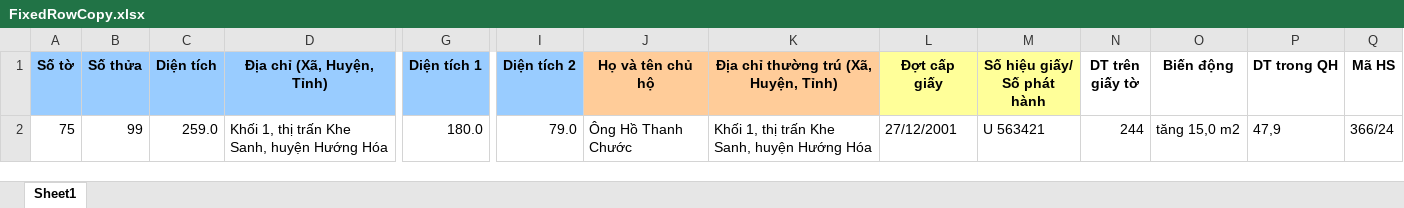
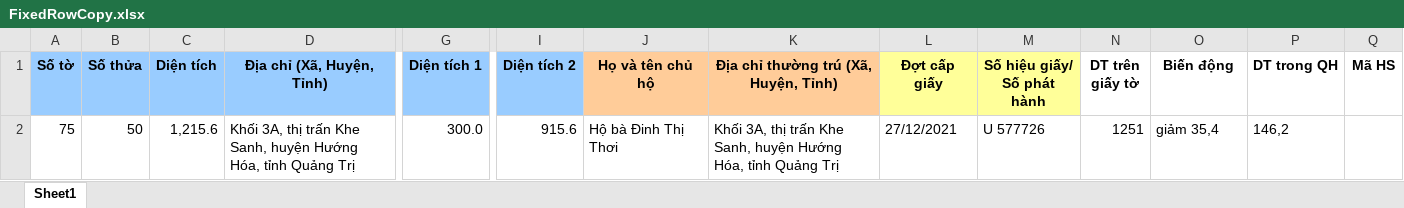
Before and after one commit to guitarkhongem/SOMUCKE, an Excel workbook: SODO/Khe Sanh/FixedRowCopy.xlsx, sheet Sheet1, drawn as a sheet; only a part is shown, gaps mark what is left out; values as stored, in another font and other column widths than the file's, no borders; charts and pictures not drawn; the diff covers the shown part only; the diff names each change by its address in the sheet, - before the commit and + after, or states it on an @@ line.

```diff
--- a/SODO/Khe Sanh/FixedRowCopy.xlsx (sheet Sheet1)
+++ b/SODO/Khe Sanh/FixedRowCopy.xlsx (sheet Sheet1)
-B2 (Số thửa): 99
+B2 (Số thửa): 50
-C2 (Diện tích): 259.0
+C2 (Diện tích): 1,215.6
-D2 (Địa chỉ (Xã, Huyện, Tỉnh)): Khối 1, thị trấn Khe Sanh, huyện Hướng Hóa
+D2 (Địa chỉ (Xã, Huyện, Tỉnh)): Khối 3A, thị trấn Khe Sanh, huyện Hướng Hóa, tỉnh Quảng Trị
-G2 (Diện tích 1): 180.0
+G2 (Diện tích 1): 300.0
-I2 (Diện tích 2): 79.0
+I2 (Diện tích 2): 915.6
-J2 (Họ và tên chủ hộ): Ông Hồ Thanh Chước
+J2 (Họ và tên chủ hộ): Hộ bà Đinh Thị Thơi
-K2: Khối 1, thị trấn Khe Sanh, huyện Hướng Hóa
+K2: Khối 3A, thị trấn Khe Sanh, huyện Hướng Hóa, tỉnh Quảng Trị
-L2 (Đợt cấp giấy): 27/12/2001
+L2 (Đợt cấp giấy): 27/12/2021
-M2 (Số hiệu giấy/ Số phát hành): U 563421
+M2 (Số hiệu giấy/ Số phát hành): U 577726
-N2 (DT trên giấy tờ): 244
+N2 (DT trên giấy tờ): 1251
-O2 (Biến động): tăng 15,0 m2
+O2 (Biến động): giảm 35,4
-P2 (DT trong QH): 47,9
+P2 (DT trong QH): 146,2
-Q2 (Mã HS): 366/24
+Q2 (Mã HS): (empty)
```
Also changed, not shown: 1 edited cell elsewhere in this sheet, charts or pictures, SODO/Khe Sanh/Mau Gcadas_Khe Sanh.xlsm, 2 other files.
